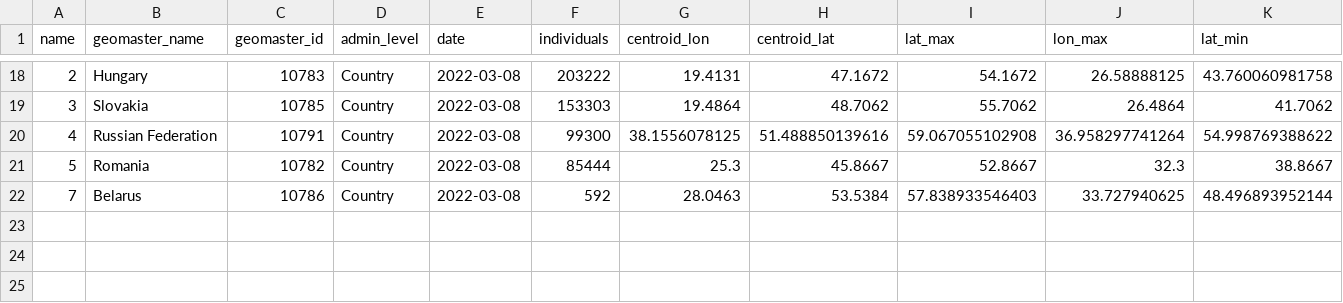
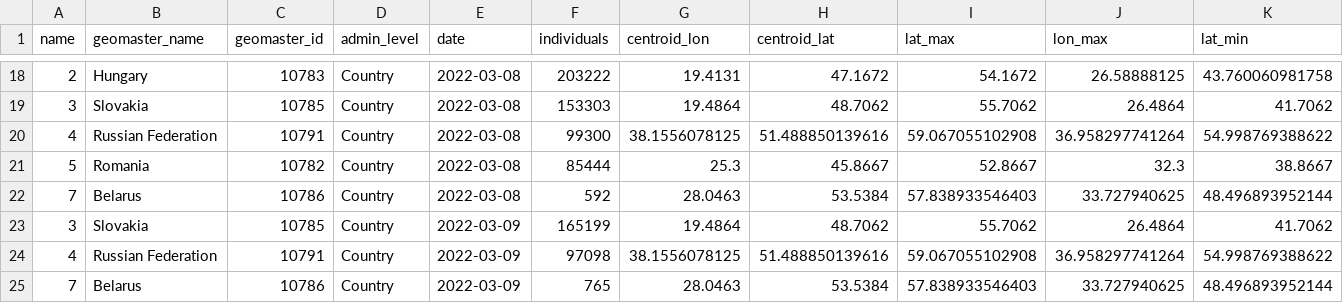
Before and after one commit to AbdoulMa/Automating-Web-Scraping, a CSV file: data/overall_refugees.csv, drawn as a sheet; only a part is shown, gaps mark what is left out; rows hold the shown columns only; the diff names each change by its address in the sheet, - before the commit and + after, or states it on an @@ line.

Commit message:
New refugees data added - updating processed!

```diff
--- a/data/overall_refugees.csv
+++ b/data/overall_refugees.csv
+row 23: 3 | Slovakia | 10785 | Country | 2022-03-09 | 165199 | 19.4864 | 48.7062 | 55.7062 | 26.4864 | 41.7062
+row 24: 4 | Russian Federation | 10791 | Country | 2022-03-09 | 97098 | 38.1556078125 | 51.488850139616 | 59.067055102908 | 36.958297741264 | 54.998769388622
+row 25: 7 | Belarus | 10786 | Country | 2022-03-09 | 765 | 28.0463 | 53.5384 | 57.838933546403 | 33.727940625 | 48.496893952144
```
Also changed, not shown: 1 other file.
